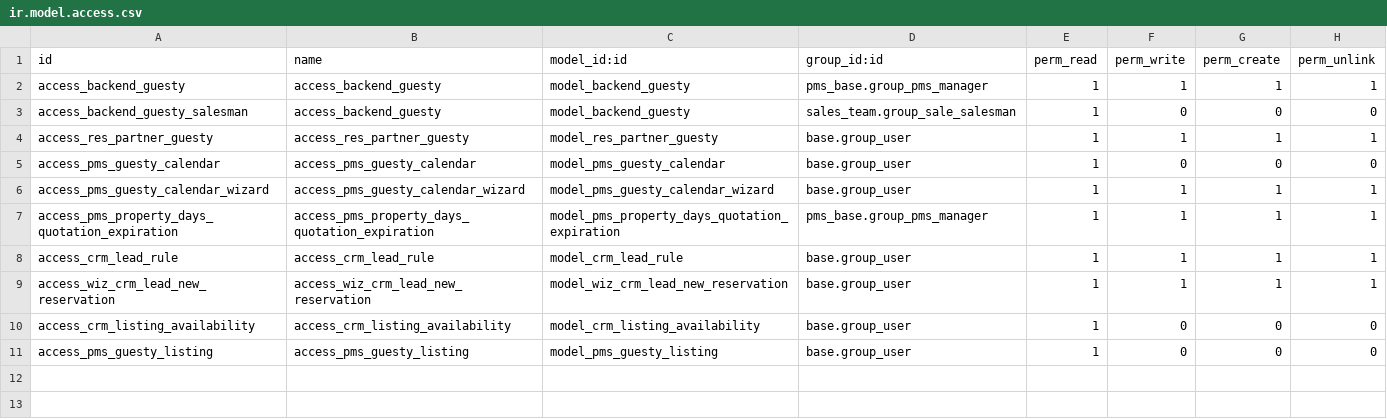
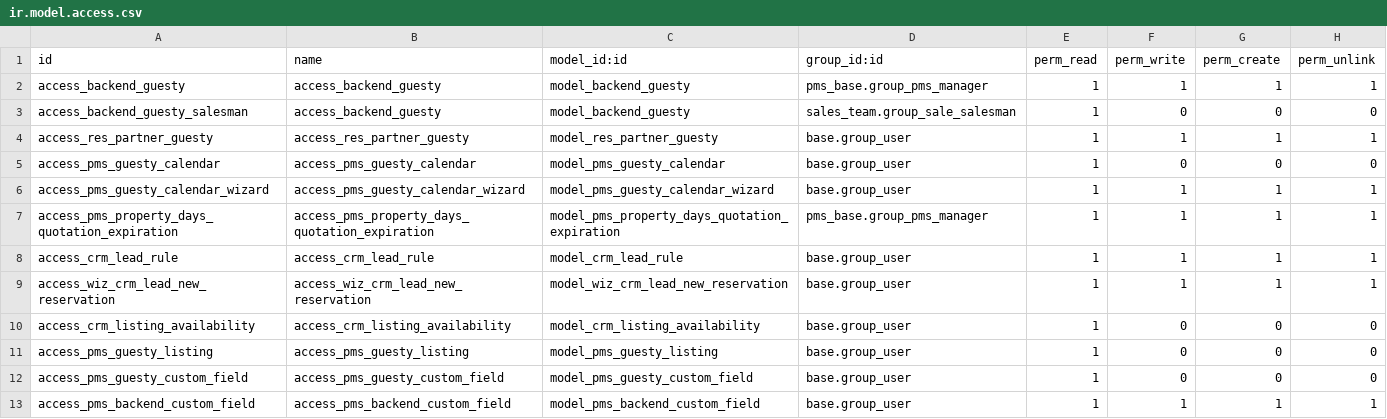
Before and after one commit to OCA/pms, a CSV file: connector_guesty/security/ir.model.access.csv, drawn as a sheet.

Commit message:
[ADD] custom fields to guesty (#65)
* [ADD] custom fields to guesty

* [ADD] custom fields to guesty II

```diff
--- a/connector_guesty/security/ir.model.access.csv
+++ b/connector_guesty/security/ir.model.access.csv
@@ -11 +11,3 @@ access_crm_listing_availability,access_crm_listing_availability,model_crm_listin
 access_pms_guesty_listing,access_pms_guesty_listing,model_pms_guesty_listing,base.group_user,1,0,0,0
+access_pms_guesty_custom_field,access_pms_guesty_custom_field,model_pms_guesty_custom_field,base.group_user,1,0,0,0
+access_pms_backend_custom_field,access_pms_backend_custom_field,model_pms_backend_custom_field,base.group_user,1,1,1,1
```
Also changed, not shown: 6 other files.
